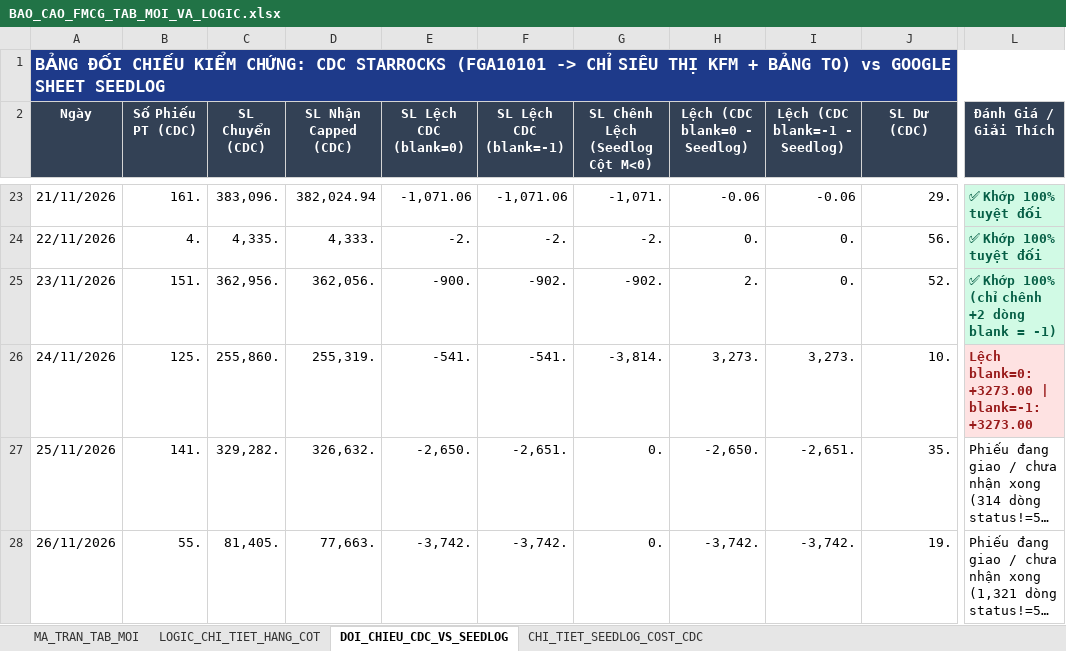
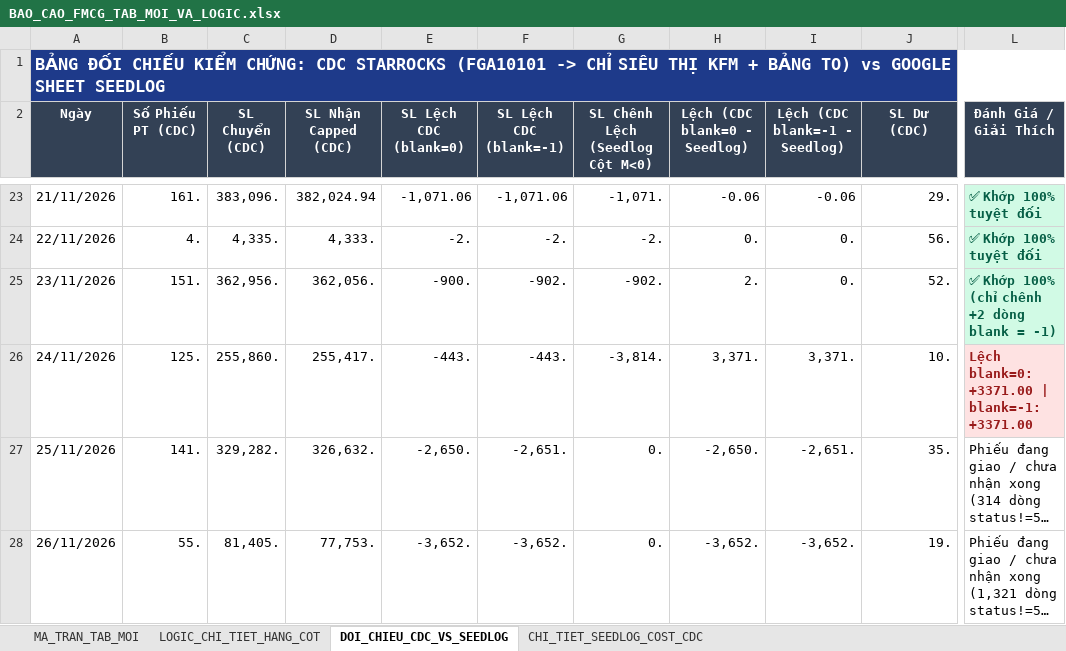
Before and after one commit to aresphamha/Doi_Soat_Dong_Mat, an Excel workbook: BAO_CAO_FMCG_TAB_MOI_VA_LOGIC.xlsx, sheet DOI_CHIEU_CDC_VS_SEEDLOG, drawn as a sheet; only a part is shown, gaps mark what is left out; long unchanged cells end in …; values as stored, in another font and other column widths than the file's, no borders; the diff names each change by its address in the sheet, - before the commit and + after, or states it on an @@ line.

```diff
--- a/BAO_CAO_FMCG_TAB_MOI_VA_LOGIC.xlsx (sheet DOI_CHIEU_CDC_VS_SEEDLOG)
+++ b/BAO_CAO_FMCG_TAB_MOI_VA_LOGIC.xlsx (sheet DOI_CHIEU_CDC_VS_SEEDLOG)
-D26 (SL Nhận Capped (CDC)): 255,319.
+D26 (SL Nhận Capped (CDC)): 255,417.
-E26 (SL Lệch CDC (blank=0)): -541.
+E26 (SL Lệch CDC (blank=0)): -443.
-F26 (SL Lệch CDC (blank=-1)): -541.
+F26 (SL Lệch CDC (blank=-1)): -443.
-H26 (Lệch (CDC blank=0 - Seedlog)): 3,273.
+H26 (Lệch (CDC blank=0 - Seedlog)): 3,371.
-I26 (Lệch (CDC blank=-1 - Seedlog)): 3,273.
+I26 (Lệch (CDC blank=-1 - Seedlog)): 3,371.
-L26 (Đánh Giá / Giải Thích): Lệch blank=0: +3273.00 | blank=-1: +3273.00
+L26 (Đánh Giá / Giải Thích): Lệch blank=0: +3371.00 | blank=-1: +3371.00
-D28 (SL Nhận Capped (CDC)): 77,663.
+D28 (SL Nhận Capped (CDC)): 77,753.
-E28 (SL Lệch CDC (blank=0)): -3,742.
+E28 (SL Lệch CDC (blank=0)): -3,652.
-F28 (SL Lệch CDC (blank=-1)): -3,742.
+F28 (SL Lệch CDC (blank=-1)): -3,652.
-H28 (Lệch (CDC blank=0 - Seedlog)): -3,742.
+H28 (Lệch (CDC blank=0 - Seedlog)): -3,652.
-I28 (Lệch (CDC blank=-1 - Seedlog)): -3,742.
+I28 (Lệch (CDC blank=-1 - Seedlog)): -3,652.
```
Also changed, not shown: sheet MA_TRAN_TAB_MOI, sheet CHI_TIET_SEEDLOG_COST_CDC, 4 other files.
